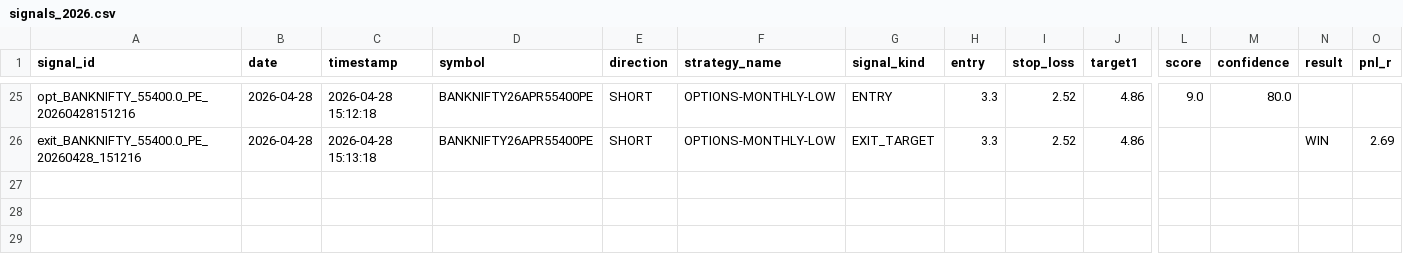
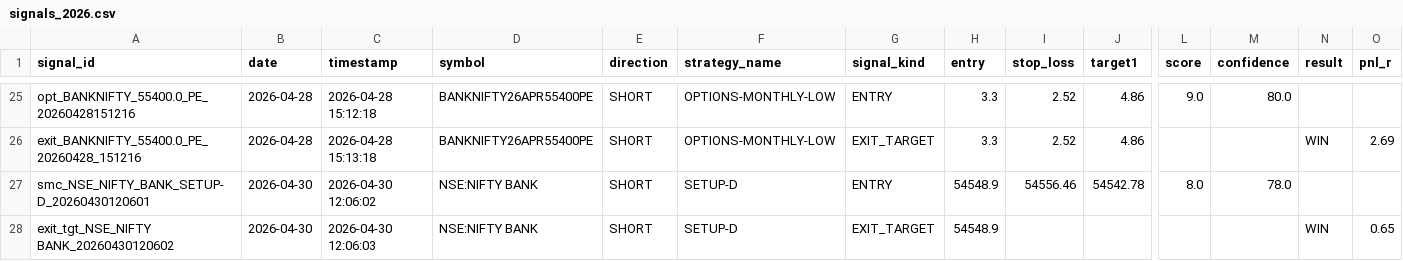
Before and after one commit to Gauravsingh257/stocks-with-gaurav, a CSV file: signal_history/signals_2026.csv, drawn as a sheet; only a part is shown, gaps mark what is left out; rows hold the shown columns only; the diff names each change by its address in the sheet, - before the commit and + after, or states it on an @@ line.

```diff
--- a/signal_history/signals_2026.csv
+++ b/signal_history/signals_2026.csv
+row 27: smc_NSE_NIFTY_BANK_SETUP-D_20260430120601 | 2026-04-30 | 2026-04-30 12:06:02 | NSE:NIFTY BANK | SHORT | SETUP-D | ENTRY | 54548.9 | 54556.46 | 54542.78 | 8.0 | 78.0
+row 28: exit_tgt_NSE_NIFTY BANK_20260430120602 | 2026-04-30 | 2026-04-30 12:06:03 | NSE:NIFTY BANK | SHORT | SETUP-D | EXIT_TARGET | 54548.9 |  |  |  |  | WIN | 0.65
```
